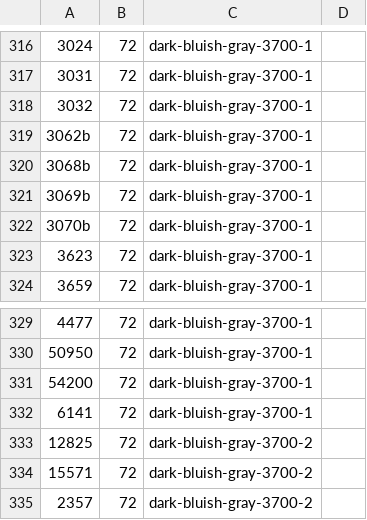
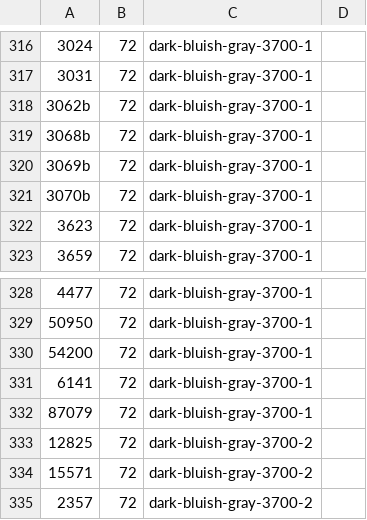
Before and after one commit to jncraton/bricki, a CSV file: data/part_bins.csv, drawn as a sheet; only a part is shown, gaps mark what is left out; removed rows and columns are numbered as before the commit, all else as after; the diff names each change by its address in the sheet, - before the commit and + after, or states it on an @@ line.

Commit message:
Swap parts

```diff
--- a/data/part_bins.csv
+++ b/data/part_bins.csv
-row 318: 3032 | 72 | dark-bluish-gray-3700-1
+row 332: 87079 | 72 | dark-bluish-gray-3700-1
```
